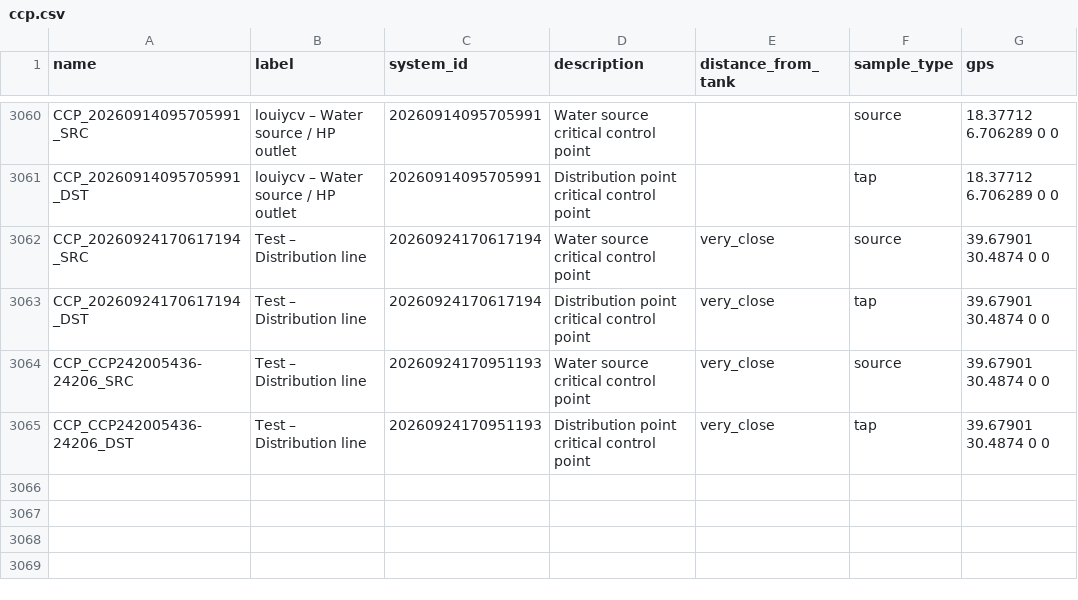
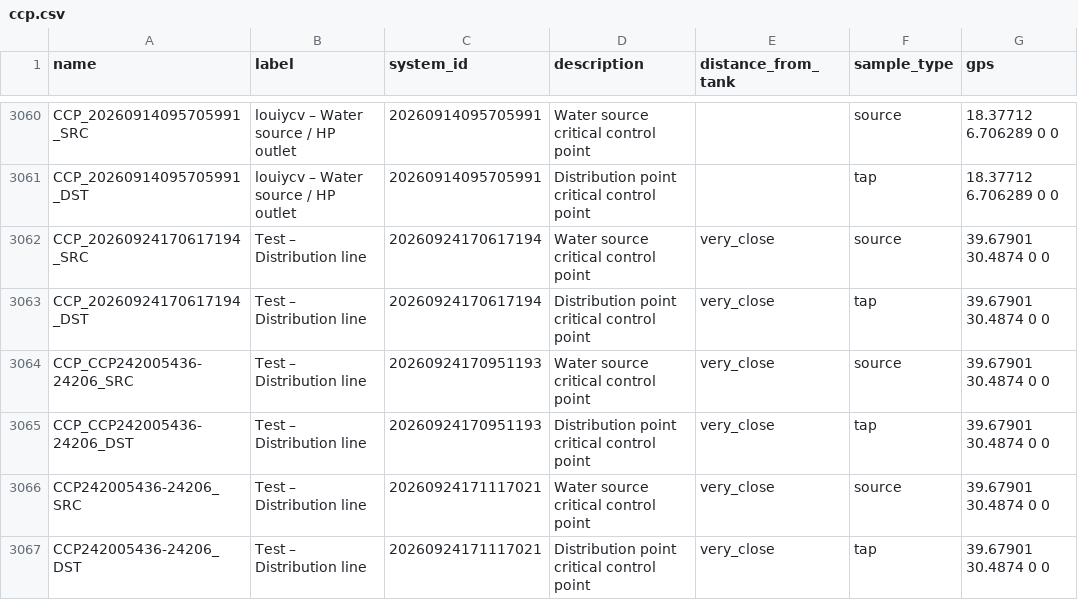
Before and after one commit to osmanburcu/Watercheck, a CSV file: data/ccp.csv, drawn as a sheet; only a part is shown, gaps mark what is left out; the diff names each change by its address in the sheet, - before the commit and + after, or states it on an @@ line.

Commit message:
Upload CSV from Power Automate

```diff
--- a/data/ccp.csv
+++ b/data/ccp.csv
+row 3066: CCP242005436-24206_SRC | Test – Distribution line | 20260924171117021 | Water source critical control point | very_close | source | 39.67901 30.4874 0 0
+row 3067: CCP242005436-24206_DST | Test – Distribution line | 20260924171117021 | Distribution point critical control point | very_close | tap | 39.67901 30.4874 0 0
```
